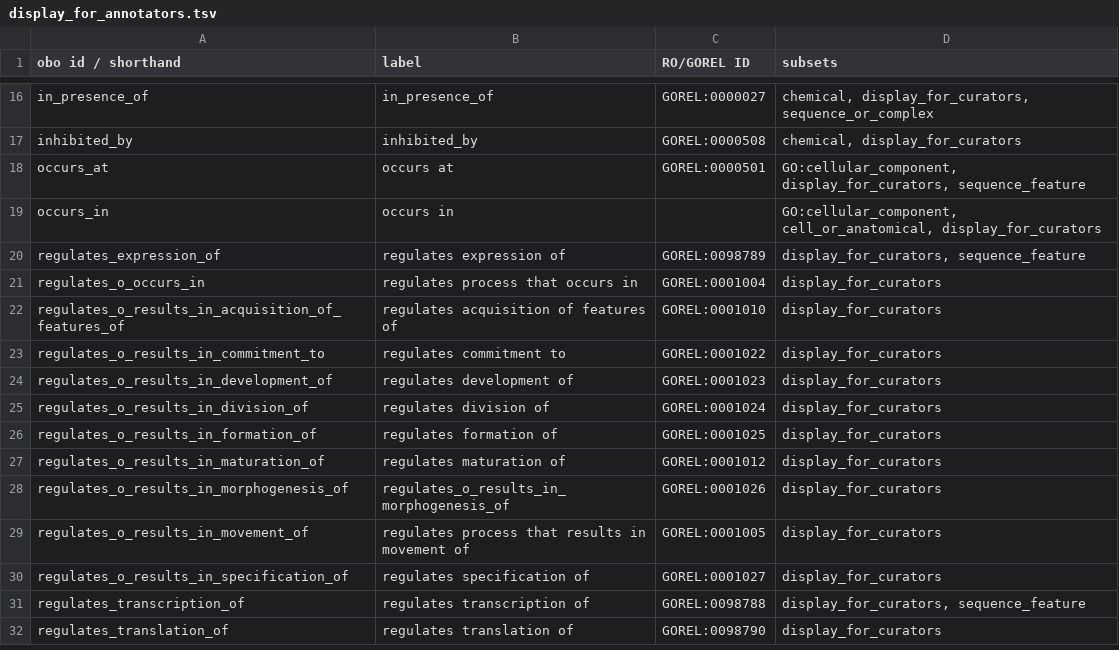
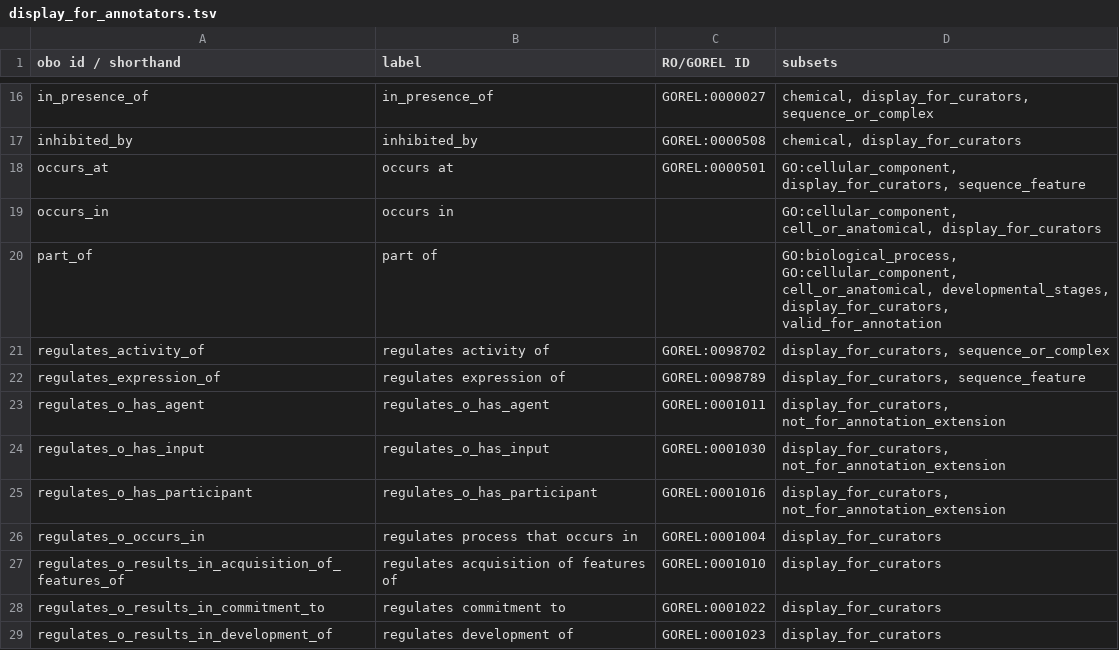
Before and after one commit to geneontology/annotation_extensions, a TSV file: display_for_annotators.tsv, drawn as a sheet; only a part is shown, gaps mark what is left out; the shorter side is filled out with more unchanged rows.

Commit message:
Update display_for_annotators.tsv

```diff
--- a/display_for_annotators.tsv
+++ b/display_for_annotators.tsv
@@ -19,3 +19,8 @@ occurs_at	occurs at	GOREL:0000501	GO:cellular_component, display_for_curators, s
 occurs_in	occurs in		GO:cellular_component, cell_or_anatomical, display_for_curators
+part_of	part of		GO:biological_process, GO:cellular_component, cell_or_anatomical, developmental_stages, display_for_curators, valid_for_annotation
+regulates_activity_of	regulates activity of	GOREL:0098702	display_for_curators, sequence_or_complex
 regulates_expression_of	regulates expression of	GOREL:0098789	display_for_curators, sequence_feature
+regulates_o_has_agent	regulates_o_has_agent	GOREL:0001011	display_for_curators, not_for_annotation_extension
+regulates_o_has_input	regulates_o_has_input	GOREL:0001030	display_for_curators, not_for_annotation_extension
+regulates_o_has_participant	regulates_o_has_participant	GOREL:0001016	display_for_curators, not_for_annotation_extension
 regulates_o_occurs_in	regulates process that occurs in	GOREL:0001004	display_for_curators
```
